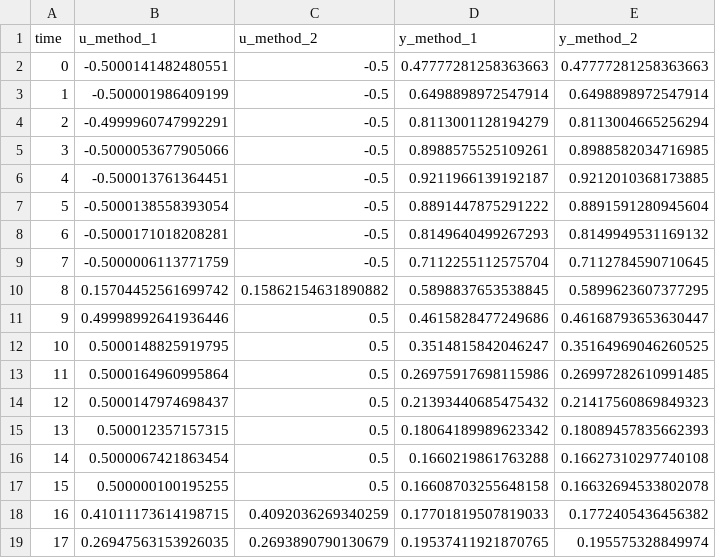
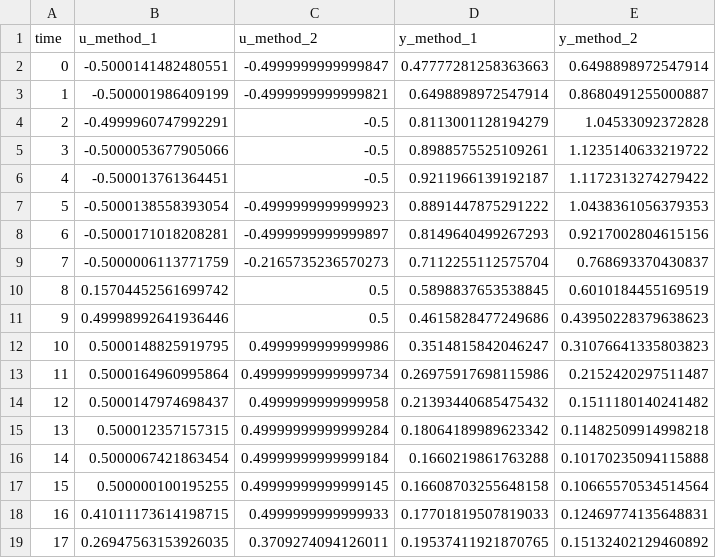
Before and after one commit to Bryanttt-tang/unjam-back, a CSV file: power_unit/w_ecc.csv, drawn as a sheet; only a part is shown; the diff covers the shown part only.

```diff
--- a/power_unit/w_ecc.csv
+++ b/power_unit/w_ecc.csv
@@ -1,19 +1,19 @@
 time,u_method_1,u_method_2,y_method_1,y_method_2
-0,-0.5000141482480551,-0.5,0.47777281258363663,0.47777281258363663
-1,-0.500001986409199,-0.5,0.6498898972547914,0.6498898972547914
-2,-0.4999960747992291,-0.5,0.8113001128194279,0.8113004665256294
-3,-0.5000053677905066,-0.5,0.8988575525109261,0.8988582034716985
-4,-0.500013761364451,-0.5,0.9211966139192187,0.9212010368173885
-5,-0.5000138558393054,-0.5,0.8891447875291222,0.8891591280945604
-6,-0.5000171018208281,-0.5,0.8149640499267293,0.8149949531169132
-7,-0.5000006113771759,-0.5,0.7112255112575704,0.7112784590710645
-8,0.15704452561699742,0.15862154631890882,0.5898837653538845,0.5899623607377295
-9,0.49998992641936446,0.5,0.4615828477249686,0.46168793653630447
-10,0.5000148825919795,0.5,0.3514815842046247,0.35164969046260525
-11,0.5000164960995864,0.5,0.26975917698115986,0.26997282610991485
-12,0.5000147974698437,0.5,0.21393440685475432,0.21417560869849323
-13,0.500012357157315,0.5,0.18064189989623342,0.18089457835662393
-14,0.5000067421863454,0.5,0.1660219861763288,0.16627310297740108
-15,0.500000100195255,0.5,0.16608703255648158,0.16632694533802078
-16,0.41011173614198715,0.4092036269340259,0.17701819507819033,0.1772405436456382
-17,0.26947563153926035,0.2693890790130679,0.19537411921870765,0.195575328849974
+0,-0.5000141482480551,-0.4999999999999847,0.47777281258363663,0.6498898972547914
+1,-0.500001986409199,-0.4999999999999821,0.6498898972547914,0.8680491255000887
+2,-0.4999960747992291,-0.5,0.8113001128194279,1.04533092372828
+3,-0.5000053677905066,-0.5,0.8988575525109261,1.1235140633219722
+4,-0.500013761364451,-0.5,0.9211966139192187,1.1172313274279422
+5,-0.5000138558393054,-0.4999999999999923,0.8891447875291222,1.0438361056379353
+6,-0.5000171018208281,-0.4999999999999897,0.8149640499267293,0.9217002804615156
+7,-0.5000006113771759,-0.2165735236570273,0.7112255112575704,0.768693370430837
+8,0.15704452561699742,0.5,0.5898837653538845,0.6010184455169519
+9,0.49998992641936446,0.5,0.4615828477249686,0.43950228379638623
+10,0.5000148825919795,0.4999999999999986,0.3514815842046247,0.31076641335803823
+11,0.5000164960995864,0.49999999999999734,0.26975917698115986,0.2152420297511487
+12,0.5000147974698437,0.4999999999999958,0.21393440685475432,0.1511180140241482
+13,0.500012357157315,0.49999999999999284,0.18064189989623342,0.11482509914998218
+14,0.5000067421863454,0.49999999999999184,0.1660219861763288,0.10170235094115888
+15,0.500000100195255,0.49999999999999145,0.16608703255648158,0.10665570534514564
+16,0.41011173614198715,0.4999999999999933,0.17701819507819033,0.12469774135648831
+17,0.26947563153926035,0.3709274094126011,0.19537411921870765,0.15132402129460892
```
Also changed, not shown: 163 edited cells elsewhere in this file, 4 other files.
